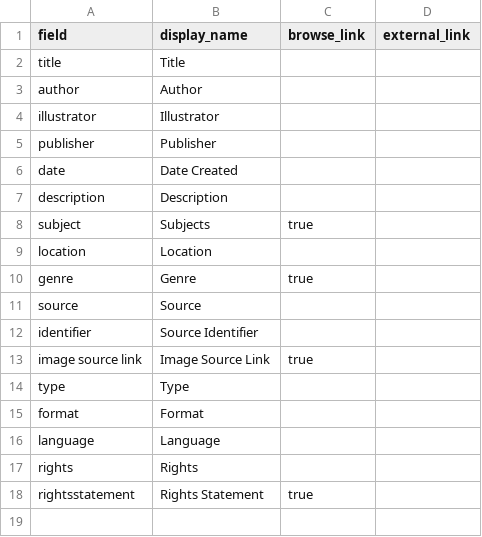
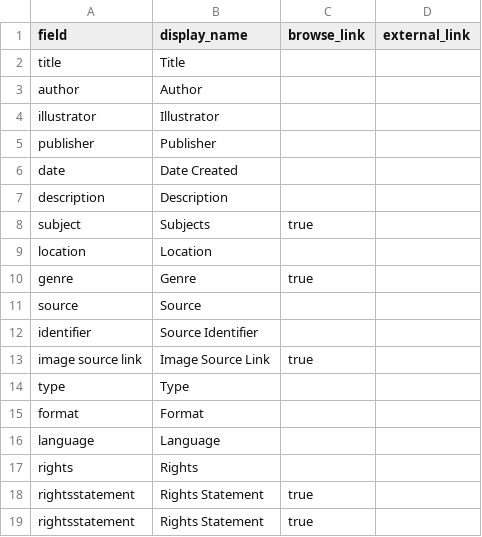
Before and after one commit to jljl853/final-project, a CSV file: _data/config-metadata.csv, drawn as a sheet; the diff names each change by its address in the sheet, - before the commit and + after, or states it on an @@ line.

Commit message:
Update metadata

```diff
--- a/_data/config-metadata.csv
+++ b/_data/config-metadata.csv
+row 19: rightsstatement | Rights Statement | true
```
